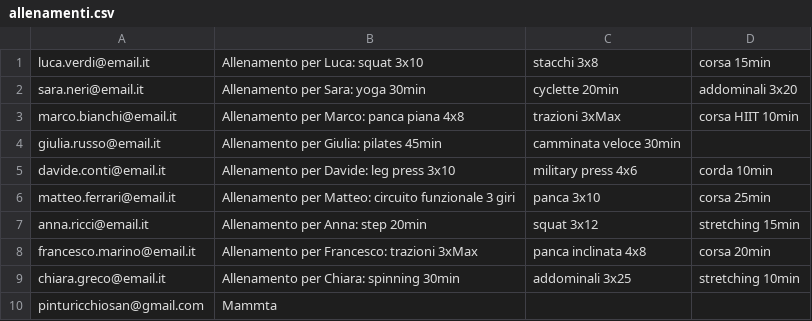
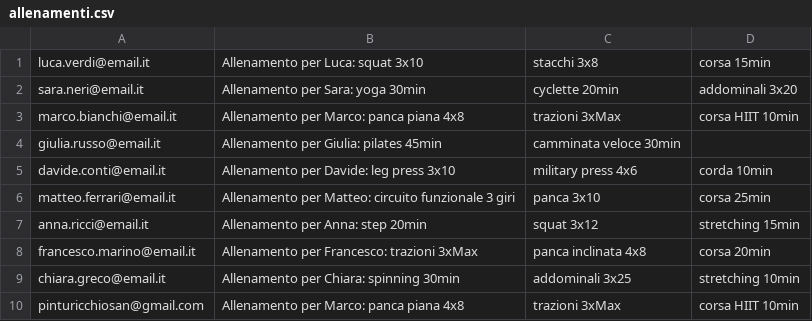
Before and after one commit to matraxone/Gym-Manager-Project, a CSV file: dati/allenamenti.csv, drawn as a sheet.

Commit message:
Update allenamenti.csv

```diff
--- a/dati/allenamenti.csv
+++ b/dati/allenamenti.csv
@@ -9,2 +9,2 @@ francesco.marino@email.it,Allenamento per Francesco: trazioni 3xMax, panca incli
 chiara.greco@email.it,Allenamento per Chiara: spinning 30min, addominali 3x25, stretching 10min
-pinturicchiosan@gmail.com,Mammta
+pinturicchiosan@gmail.com,Allenamento per Marco: panca piana 4x8, trazioni 3xMax, corsa HIIT 10min
```
